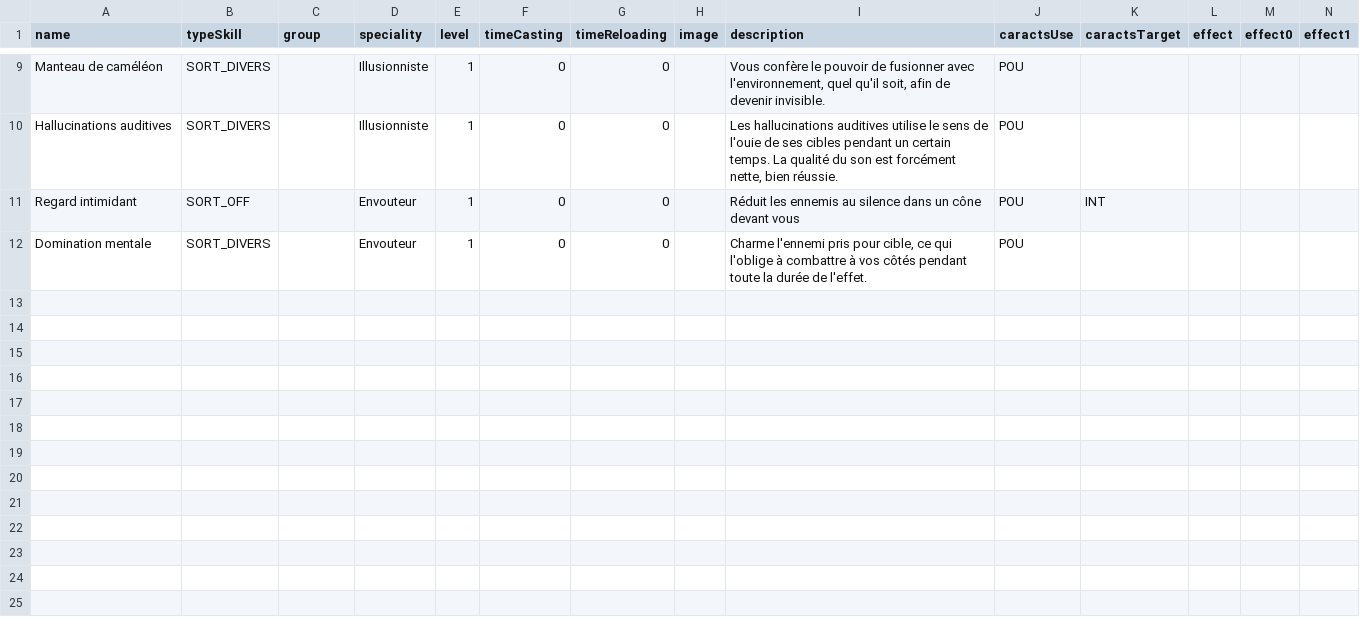
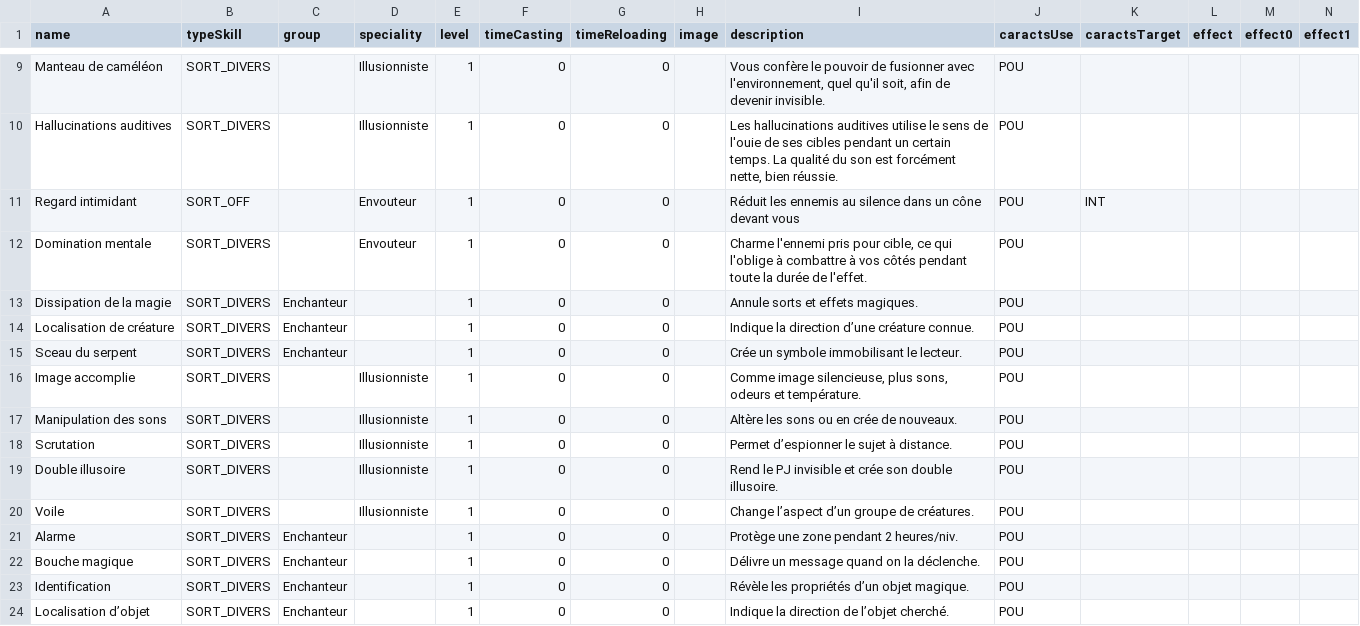
Before and after one commit to Spefire/MondeArlenor_WEBSITE_VUE, a CSV file: src/models/skills/Enchanteur.csv, drawn as a sheet; only a part is shown, gaps mark what is left out; rows hold the shown columns only; the diff names each change by its address in the sheet, - before the commit and + after, or states it on an @@ line.

```diff
--- a/src/models/skills/Enchanteur.csv
+++ b/src/models/skills/Enchanteur.csv
+row 13: Dissipation de la magie | SORT_DIVERS | Enchanteur |  | 1 | 0 | 0 |  | Annule sorts et effets magiques. | POU
+row 14: Localisation de créature | SORT_DIVERS | Enchanteur |  | 1 | 0 | 0 |  | Indique la direction d’une créature connue. | POU
+row 15: Sceau du serpent | SORT_DIVERS | Enchanteur |  | 1 | 0 | 0 |  | Crée un symbole immobilisant le lecteur. | POU
+row 16: Image accomplie | SORT_DIVERS |  | Illusionniste | 1 | 0 | 0 |  | Comme image silencieuse, plus sons, odeurs et température. | POU
+row 17: Manipulation des sons | SORT_DIVERS |  | Illusionniste | 1 | 0 | 0 |  | Altère les sons ou en crée de nouveaux. | POU
+row 18: Scrutation | SORT_DIVERS |  | Illusionniste | 1 | 0 | 0 |  | Permet d’espionner le sujet à distance. | POU
+row 19: Double illusoire | SORT_DIVERS |  | Illusionniste | 1 | 0 | 0 |  | Rend le PJ invisible et crée son double illusoire. | POU
+row 20: Voile | SORT_DIVERS |  | Illusionniste | 1 | 0 | 0 |  | Change l’aspect d’un groupe de créatures. | POU
+row 21: Alarme | SORT_DIVERS | Enchanteur |  | 1 | 0 | 0 |  | Protège une zone pendant 2 heures/niv. | POU
+row 22: Bouche magique | SORT_DIVERS | Enchanteur |  | 1 | 0 | 0 |  | Délivre un message quand on la déclenche. | POU
+row 23: Identification | SORT_DIVERS | Enchanteur |  | 1 | 0 | 0 |  | Révèle les propriétés d’un objet magique. | POU
+row 24: Localisation d’objet | SORT_DIVERS | Enchanteur |  | 1 | 0 | 0 |  | Indique la direction de l’objet cherché. | POU
```
Also changed, not shown: src/models/skills/Assassin.csv, src/models/skills/Barde.csv, 9 other files.
